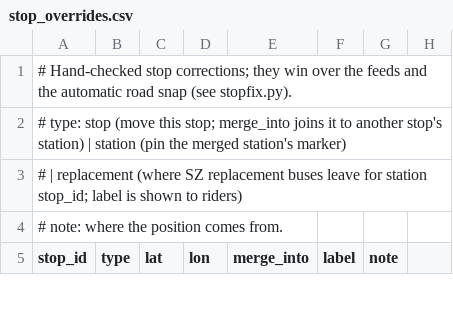
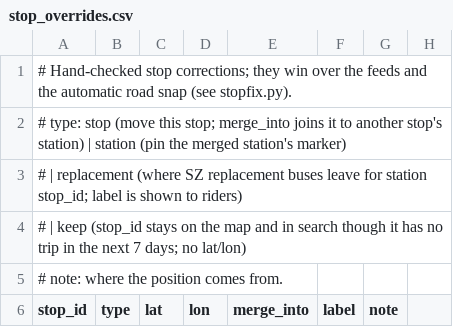
Before and after one commit to 05Narwhal/kamgre-server, a CSV file: ojpp-django/prestop_api/data/stop_overrides.csv, drawn as a sheet; only a part is shown.

```diff
--- a/ojpp-django/prestop_api/data/stop_overrides.csv
+++ b/ojpp-django/prestop_api/data/stop_overrides.csv
@@ -3,2 +3,3 @@
 #       | replacement (where SZ replacement buses leave for station stop_id; label is shown to riders)
+#       | keep (stop_id stays on the map and in search though it has no trip in the next 7 days; no lat/lon)
 # note: where the position comes from.
```
Also changed, not shown: 10 other files.
